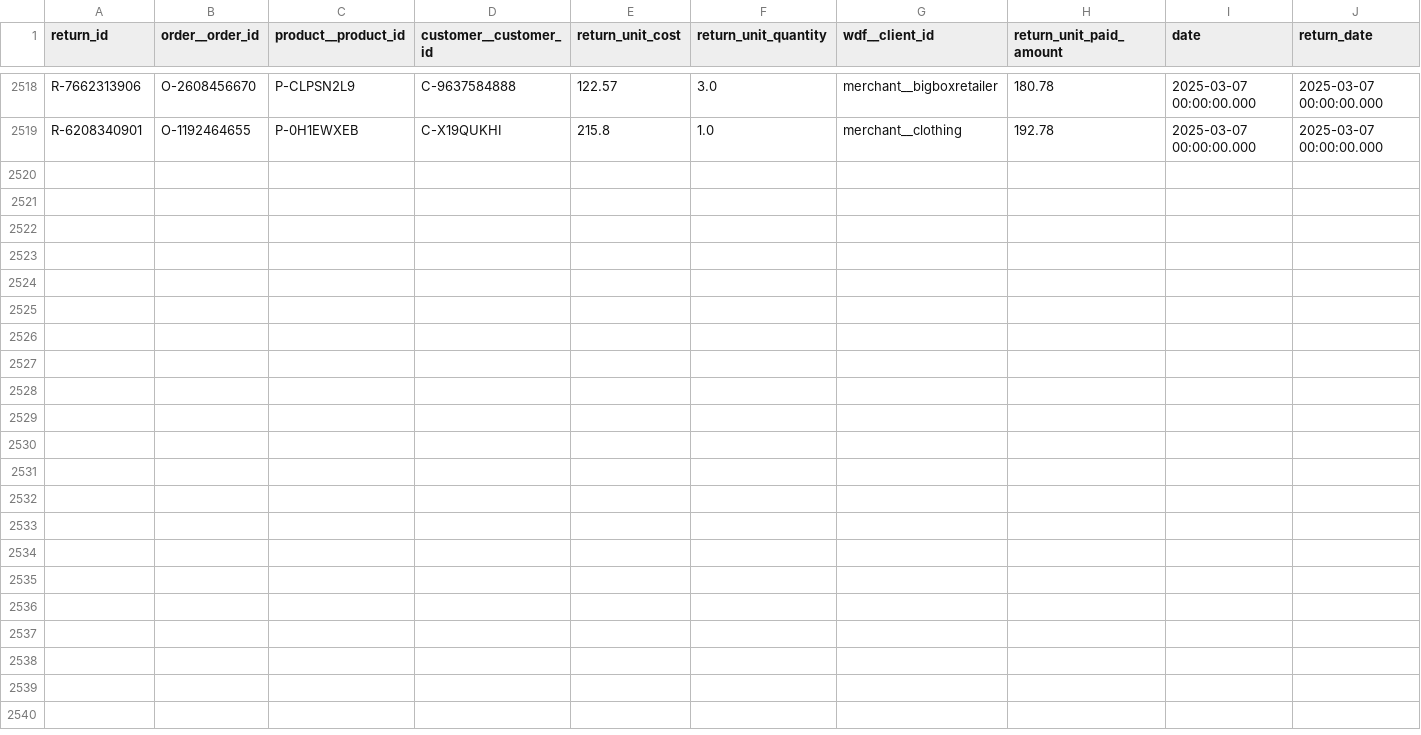
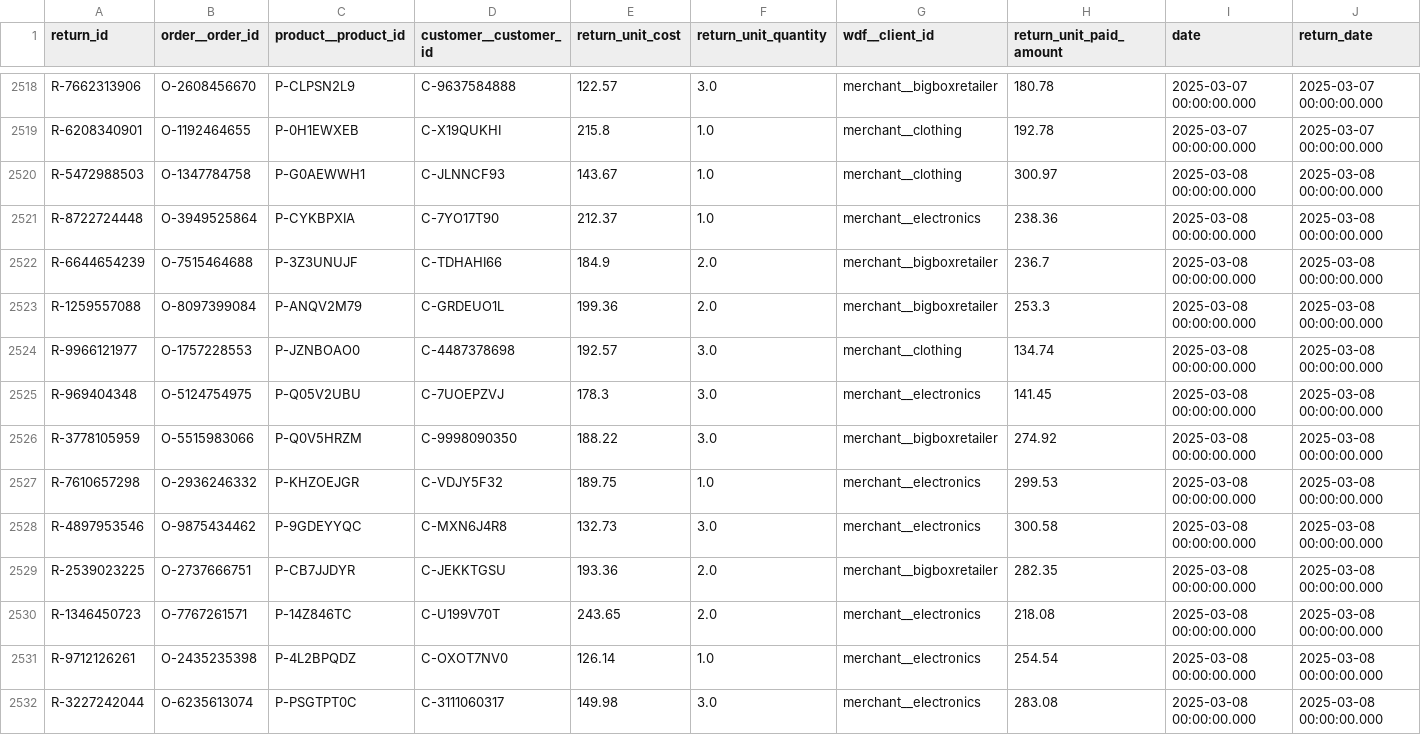
Before and after one commit to janpansky/demo_data, a CSV file: data/returns.csv, drawn as a sheet; only a part is shown, gaps mark what is left out.

```diff
--- a/data/returns.csv
+++ b/data/returns.csv
@@ -2519 +2519,14 @@ R-7662313906,O-2608456670,P-CLPSN2L9,C-9637584888,122.57,3.0,merchant__bigboxret
 R-6208340901,O-1192464655,P-0H1EWXEB,C-X19QUKHI,215.8,1.0,merchant__clothing,192.78,2025-03-07 00:00:00.000,2025-03-07 00:00:00.000
+R-5472988503,O-1347784758,P-G0AEWWH1,C-JLNNCF93,143.67,1.0,merchant__clothing,300.97,2025-03-08 00:00:00.000,2025-03-08 00:00:00.000
+R-8722724448,O-3949525864,P-CYKBPXIA,C-7YO17T90,212.37,1.0,merchant__electronics,238.36,2025-03-08 00:00:00.000,2025-03-08 00:00:00.000
+R-6644654239,O-7515464688,P-3Z3UNUJF,C-TDHAHI66,184.9,2.0,merchant__bigboxretailer,236.7,2025-03-08 00:00:00.000,2025-03-08 00:00:00.000
+R-1259557088,O-8097399084,P-ANQV2M79,C-GRDEUO1L,199.36,2.0,merchant__bigboxretailer,253.3,2025-03-08 00:00:00.000,2025-03-08 00:00:00.000
+R-9966121977,O-1757228553,P-JZNBOAO0,C-4487378698,192.57,3.0,merchant__clothing,134.74,2025-03-08 00:00:00.000,2025-03-08 00:00:00.000
+R-969404348,O-5124754975,P-Q05V2UBU,C-7UOEPZVJ,178.3,3.0,merchant__electronics,141.45,2025-03-08 00:00:00.000,2025-03-08 00:00:00.000
+R-3778105959,O-5515983066,P-Q0V5HRZM,C-9998090350,188.22,3.0,merchant__bigboxretailer,274.92,2025-03-08 00:00:00.000,2025-03-08 00:00:00.000
+R-7610657298,O-2936246332,P-KHZOEJGR,C-VDJY5F32,189.75,1.0,merchant__electronics,299.53,2025-03-08 00:00:00.000,2025-03-08 00:00:00.000
+R-4897953546,O-9875434462,P-9GDEYYQC,C-MXN6J4R8,132.73,3.0,merchant__electronics,300.58,2025-03-08 00:00:00.000,2025-03-08 00:00:00.000
+R-2539023225,O-2737666751,P-CB7JJDYR,C-JEKKTGSU,193.36,2.0,merchant__bigboxretailer,282.35,2025-03-08 00:00:00.000,2025-03-08 00:00:00.000
+R-1346450723,O-7767261571,P-14Z846TC,C-U199V70T,243.65,2.0,merchant__electronics,218.08,2025-03-08 00:00:00.000,2025-03-08 00:00:00.000
+R-9712126261,O-2435235398,P-4L2BPQDZ,C-OXOT7NV0,126.14,1.0,merchant__electronics,254.54,2025-03-08 00:00:00.000,2025-03-08 00:00:00.000
+R-3227242044,O-6235613074,P-PSGTPT0C,C-3111060317,149.98,3.0,merchant__electronics,283.08,2025-03-08 00:00:00.000,2025-03-08 00:00:00.000
```
Also changed, not shown: data/customer.csv, 1 other file.
